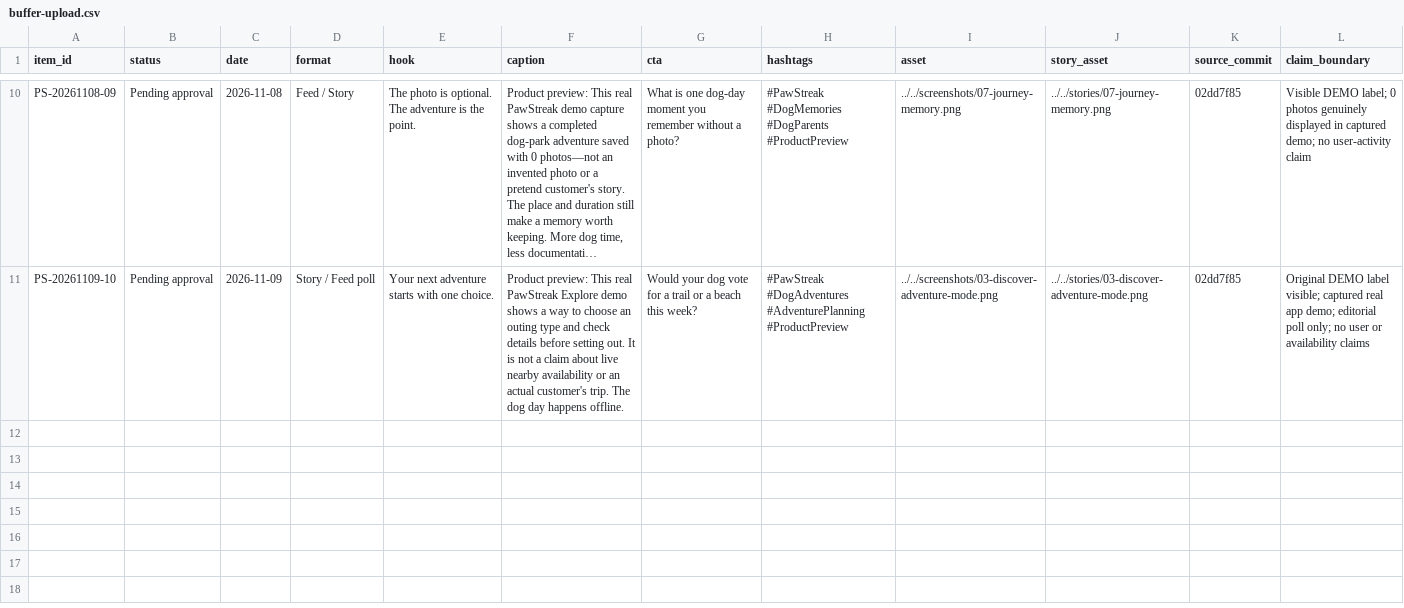
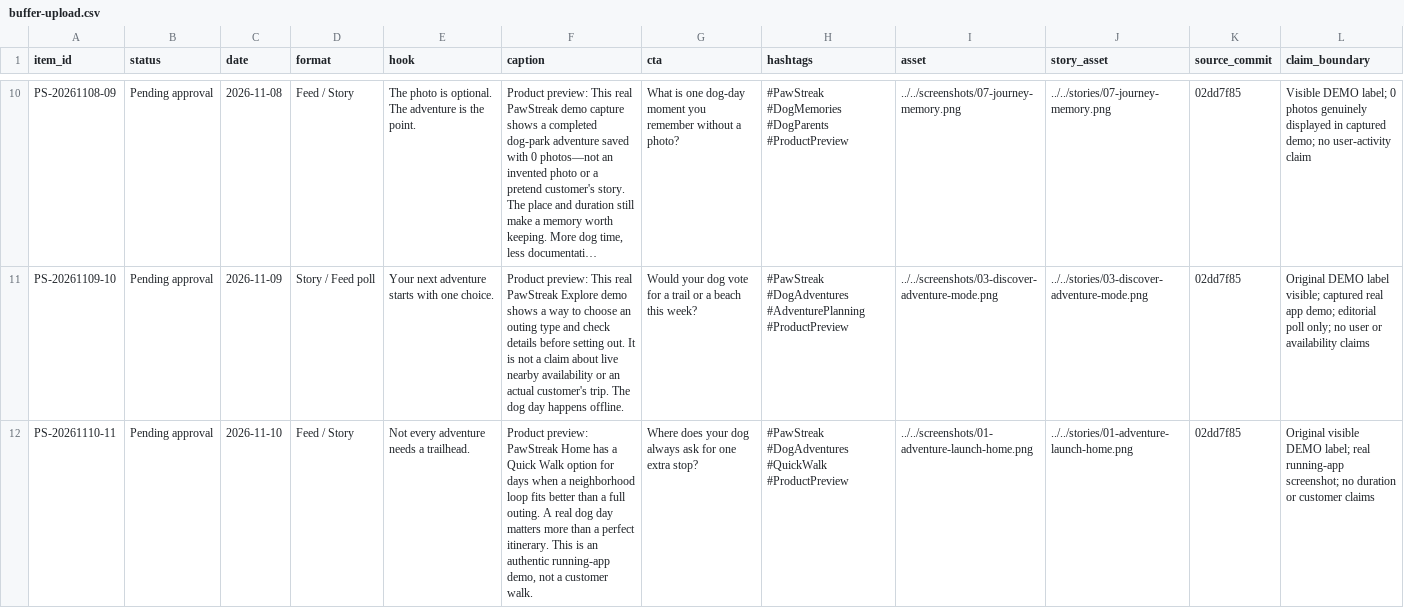
Before and after one commit to stc516/pawstreak-launch, a CSV file: social-assets/weekly/2026-10-31/buffer-upload.csv, drawn as a sheet; only a part is shown, gaps mark what is left out; long unchanged cells end in …; the diff names each change by its address in the sheet, - before the commit and + after, or states it on an @@ line.

Commit message:
Extend verified PawStreak social preview queue through November 10

```diff
--- a/social-assets/weekly/2026-10-31/buffer-upload.csv
+++ b/social-assets/weekly/2026-10-31/buffer-upload.csv
+row 12: PS-20261110-11 | Pending approval | 2026-11-10 | Feed / Story | Not every adventure needs a trailhead. | Product preview: PawStreak Home has a Quick Walk option for days when a neighborhood loop fits better than a full outing. A real dog day matters more than a perfect itinerary. This is an authentic running-app demo, not a customer walk. | Where does your dog always ask for one extra stop? | #PawStreak #DogAdventures #QuickWalk #ProductPreview | ../../screenshots/01-adventure-launch-home.png | ../../stories/01-adventure-launch-home.png | 02dd7f85 | Original visible DEMO label; real running-app screenshot; no duration or customer claims
```
